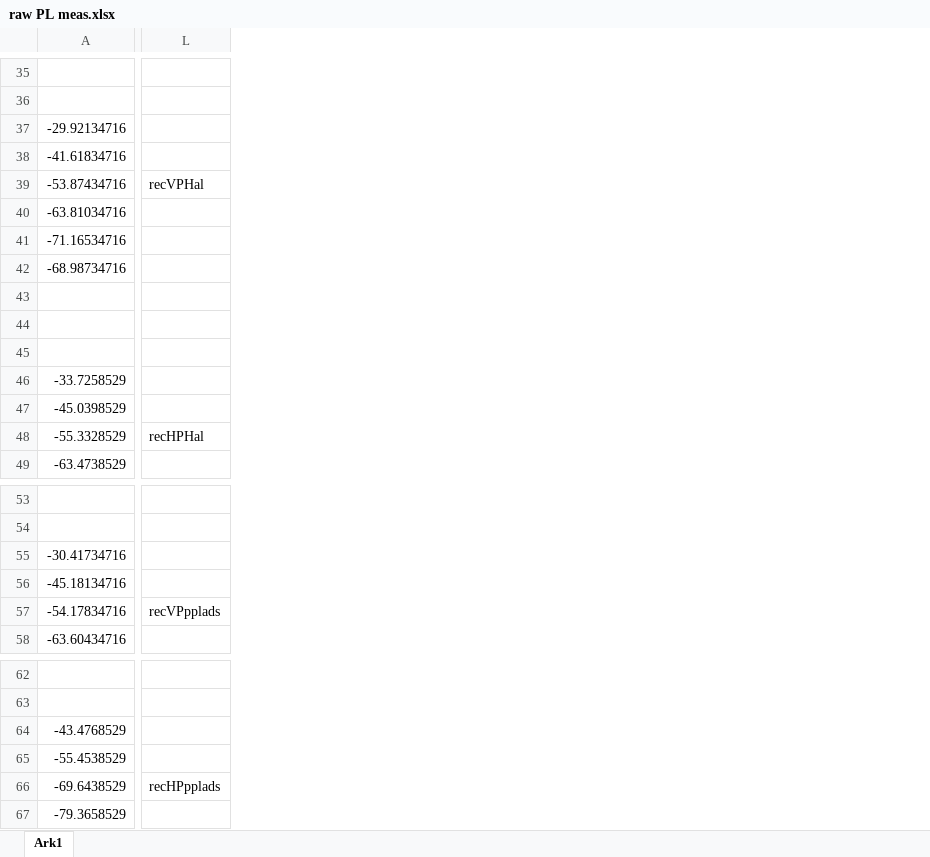
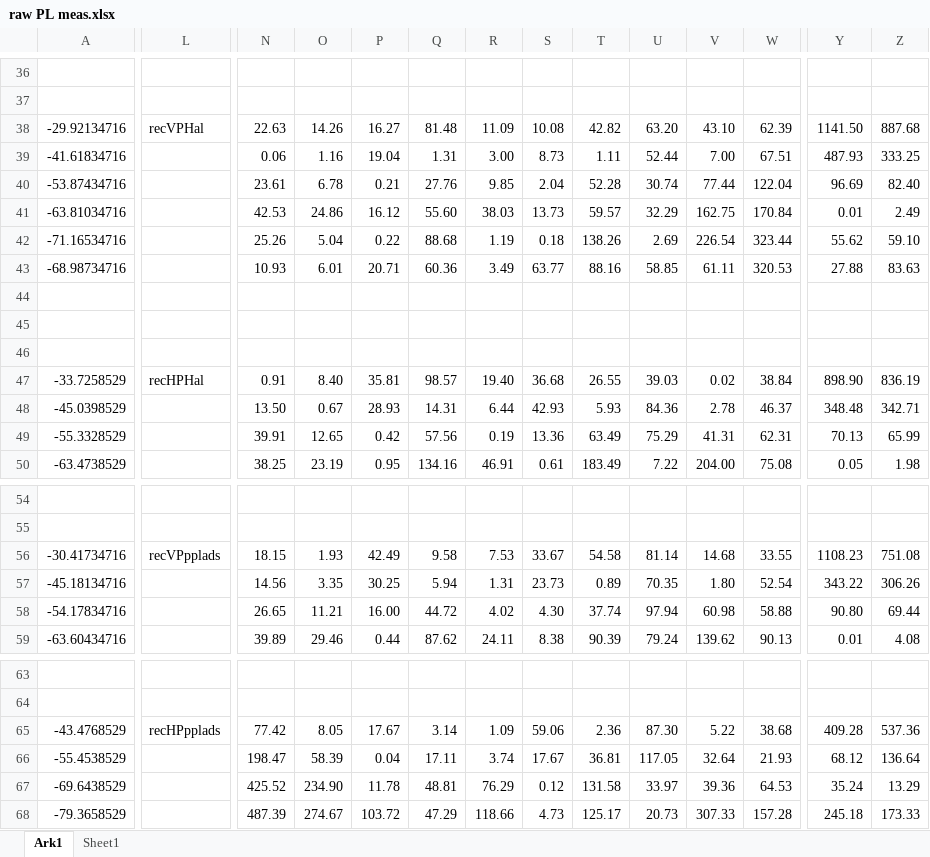
Before and after one commit to tkjj13/P7, an Excel workbook: Meas/figs858/raw PL meas.xlsx, sheet Ark1, drawn as a sheet; only a part is shown, gaps mark what is left out; values as stored, in another font and other column widths than the file's, no borders; addresses are those after the commit; the diff covers the shown part only; the diff names each change by its address in the sheet, - before the commit and + after, or states it on an @@ line.

```diff
--- a/Meas/figs858/raw PL meas.xlsx (sheet Ark1)
+++ b/Meas/figs858/raw PL meas.xlsx (sheet Ark1)
+sheet tab: Sheet1
+column N, rows 38-50: 22.63 | 0.06 | 23.61 | 42.53 | 25.26 | 10.93 |  |  |  | 0.91 | 13.50 | 39.91 | 38.25; rows 56-59: 18.15 | 14.56 | 26.65 | 39.89; rows 65-68: 77.42 | 198.47 | 425.52 | 487.39
+column O, rows 38-50: 14.26 | 1.16 | 6.78 | 24.86 | 5.04 | 6.01 |  |  |  | 8.40 | 0.67 | 12.65 | 23.19; rows 56-59: 1.93 | 3.35 | 11.21 | 29.46; rows 65-68: 8.05 | 58.39 | 234.90 | 274.67
+column P, rows 38-50: 16.27 | 19.04 | 0.21 | 16.12 | 0.22 | 20.71 |  |  |  | 35.81 | 28.93 | 0.42 | 0.95; rows 56-59: 42.49 | 30.25 | 16.00 | 0.44; rows 65-68: 17.67 | 0.04 | 11.78 | 103.72
+column Q, rows 38-50: 81.48 | 1.31 | 27.76 | 55.60 | 88.68 | 60.36 |  |  |  | 98.57 | 14.31 | 57.56 | 134.16; rows 56-59: 9.58 | 5.94 | 44.72 | 87.62; rows 65-68: 3.14 | 17.11 | 48.81 | 47.29
+column R, rows 38-50: 11.09 | 3.00 | 9.85 | 38.03 | 1.19 | 3.49 |  |  |  | 19.40 | 6.44 | 0.19 | 46.91; rows 56-59: 7.53 | 1.31 | 4.02 | 24.11; rows 65-68: 1.09 | 3.74 | 76.29 | 118.66
+column S, rows 38-50: 10.08 | 8.73 | 2.04 | 13.73 | 0.18 | 63.77 |  |  |  | 36.68 | 42.93 | 13.36 | 0.61; rows 56-59: 33.67 | 23.73 | 4.30 | 8.38; rows 65-68: 59.06 | 17.67 | 0.12 | 4.73
+column T, rows 38-50: 42.82 | 1.11 | 52.28 | 59.57 | 138.26 | 88.16 |  |  |  | 26.55 | 5.93 | 63.49 | 183.49; rows 56-59: 54.58 | 0.89 | 37.74 | 90.39; rows 65-68: 2.36 | 36.81 | 131.58 | 125.17
+column U, rows 38-50: 63.20 | 52.44 | 30.74 | 32.29 | 2.69 | 58.85 |  |  |  | 39.03 | 84.36 | 75.29 | 7.22; rows 56-59: 81.14 | 70.35 | 97.94 | 79.24; rows 65-68: 87.30 | 117.05 | 33.97 | 20.73
+column V, rows 38-50: 43.10 | 7.00 | 77.44 | 162.75 | 226.54 | 61.11 |  |  |  | 0.02 | 2.78 | 41.31 | 204.00; rows 56-59: 14.68 | 1.80 | 60.98 | 139.62; rows 65-68: 5.22 | 32.64 | 39.36 | 307.33
+column W, rows 38-50: 62.39 | 67.51 | 122.04 | 170.84 | 323.44 | 320.53 |  |  |  | 38.84 | 46.37 | 62.31 | 75.08; rows 56-59: 33.55 | 52.54 | 58.88 | 90.13; rows 65-68: 38.68 | 21.93 | 64.53 | 157.28
+column Y, rows 38-50: 1141.50 | 487.93 | 96.69 | 0.01 | 55.62 | 27.88 |  |  |  | 898.90 | 348.48 | 70.13 | 0.05; rows 56-59: 1108.23 | 343.22 | 90.80 | 0.01; rows 65-68: 409.28 | 68.12 | 35.24 | 245.18
+column Z, rows 38-50: 887.68 | 333.25 | 82.40 | 2.49 | 59.10 | 83.63 |  |  |  | 836.19 | 342.71 | 65.99 | 1.98; rows 56-59: 751.08 | 306.26 | 69.44 | 4.08; rows 65-68: 537.36 | 136.64 | 13.29 | 173.33
-L38: (empty)
+L38: recVPHal
-L40: recVPHal
+L40: (empty)
-L47: (empty)
+L47: recHPHal
-L49: recHPHal
+L49: (empty)
-L56: (empty)
+L56: recVPpplads
-L58: recVPpplads
+L58: (empty)
-L65: (empty)
+L65: recHPpplads
-L67: recHPpplads
+L67: (empty)
```
Also changed, not shown: 1 added row, 43 added columns and 8 edited cells elsewhere in this sheet, 1 other file.
